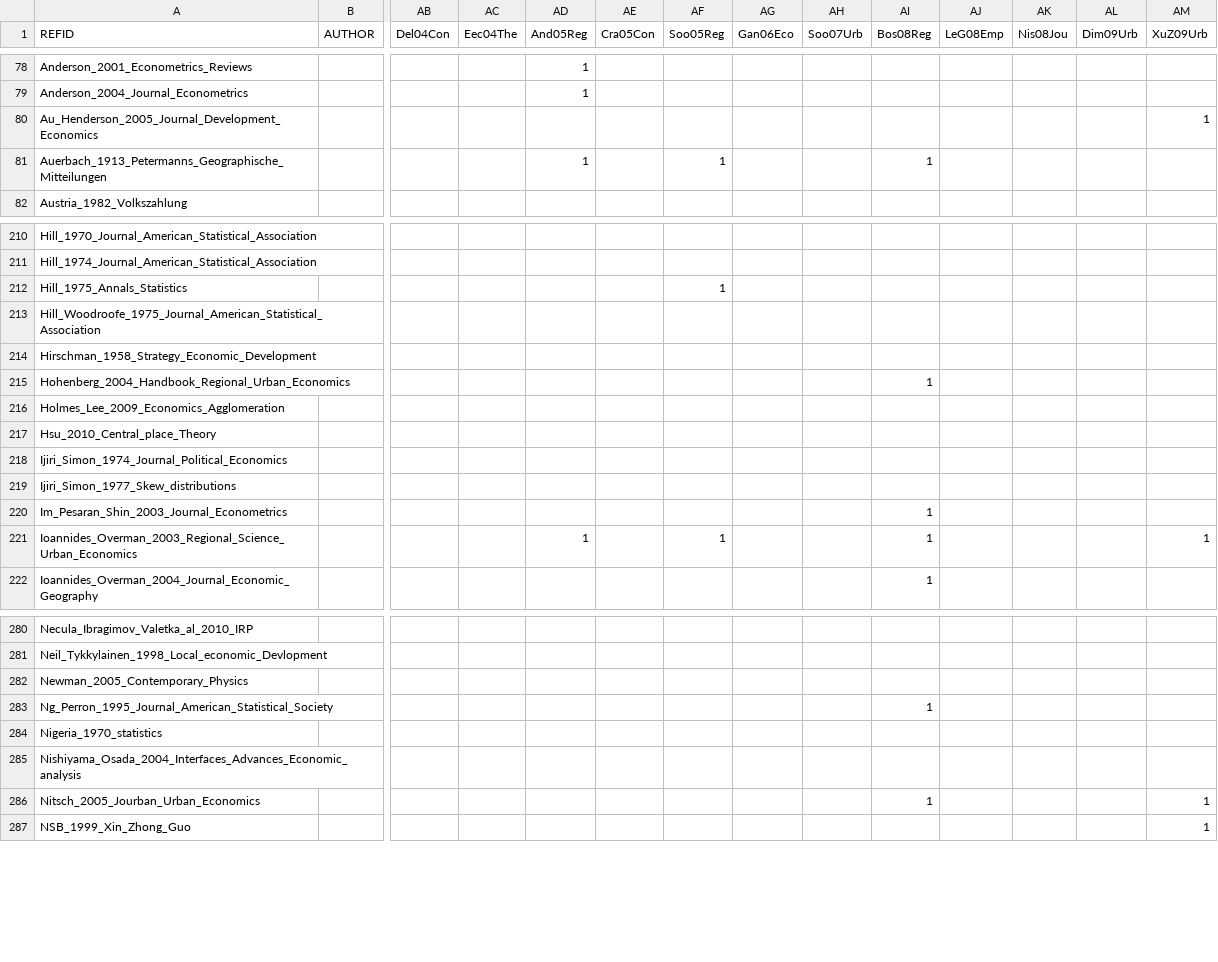
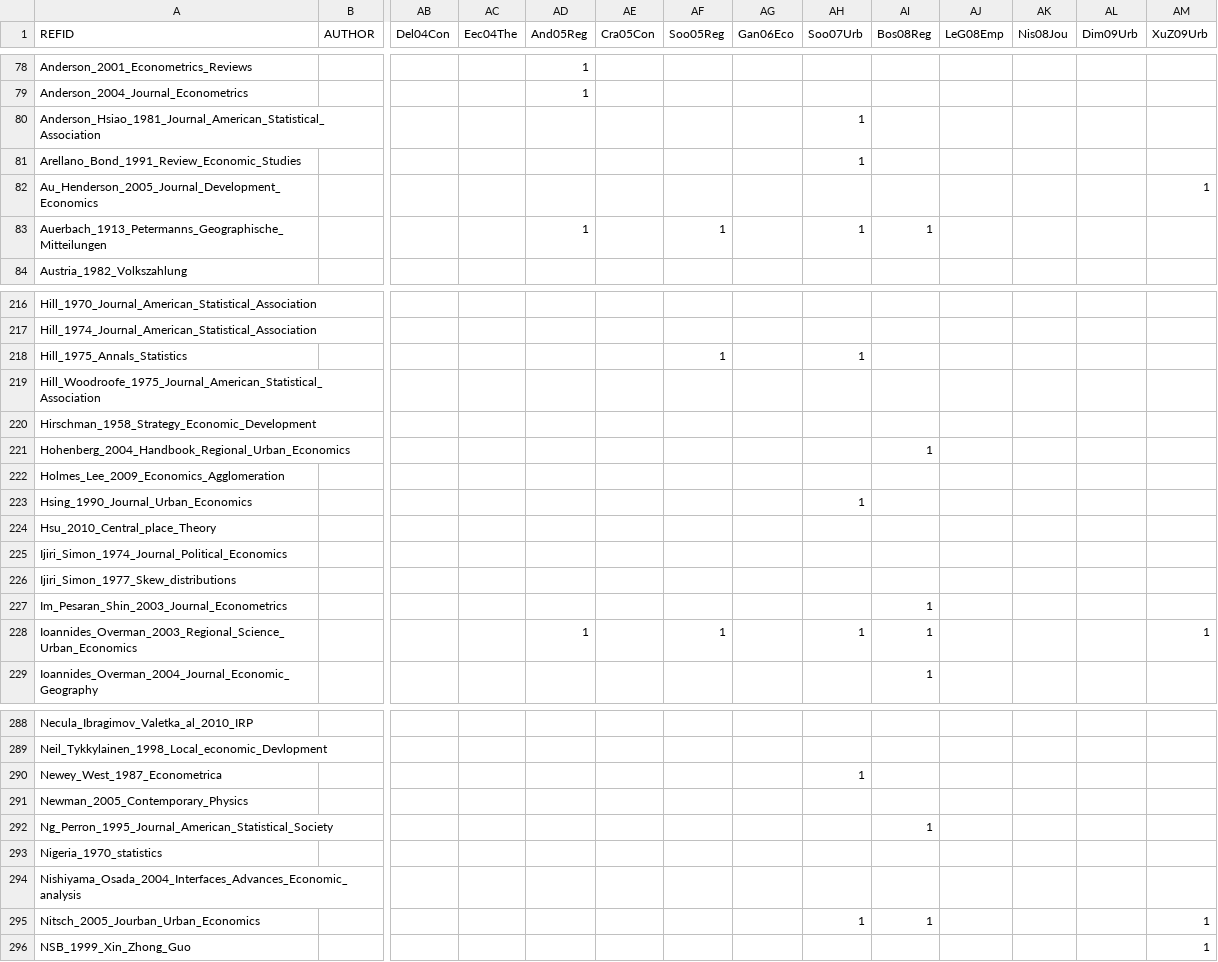
Before and after one commit to ClementineCttn/MetaZipf, a CSV file: data/zipf_cites.csv, drawn as a sheet; only a part is shown, gaps mark what is left out; addresses are those after the commit; rows hold the shown columns only; the diff covers the shown part only; the diff names each change by its address in the sheet, - before the commit and + after, or states it on an @@ line.

Commit message:
citations Soo07

```diff
--- a/data/zipf_cites.csv
+++ b/data/zipf_cites.csv
+row 80: Anderson_Hsiao_1981_Journal_American_Statistical_Association |  |  |  |  |  |  |  | 1
+row 81: Arellano_Bond_1991_Review_Economic_Studies |  |  |  |  |  |  |  | 1
-AH83 (Soo07Urb): (empty)
+AH83 (Soo07Urb): 1
-AH218 (Soo07Urb): (empty)
+AH218 (Soo07Urb): 1
+row 223: Hsing_1990_Journal_Urban_Economics |  |  |  |  |  |  |  | 1
-AH228 (Soo07Urb): (empty)
+AH228 (Soo07Urb): 1
+row 290: Newey_West_1987_Econometrica |  |  |  |  |  |  |  | 1
-AH295 (Soo07Urb): (empty)
+AH295 (Soo07Urb): 1
```
Also changed, not shown: 7 added rows and 10 edited cells elsewhere in this file.
